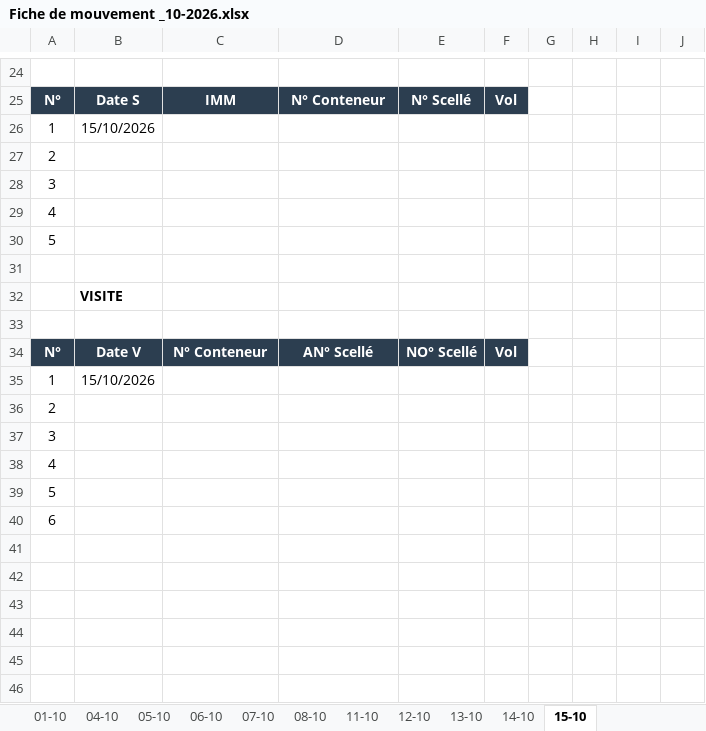
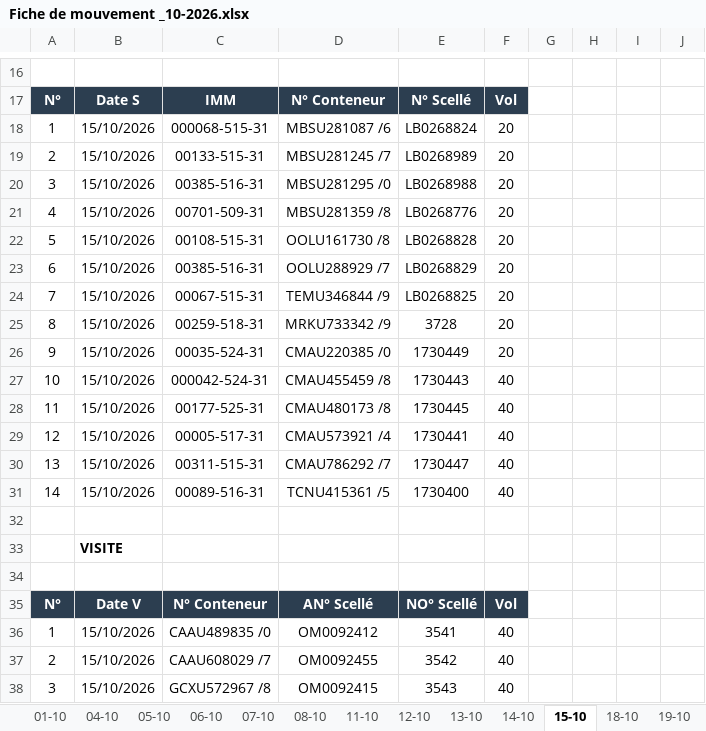
Before and after one commit to Mag2027pro/egs-conatainer-tracker-, an Excel workbook: Fiche de mouvement _10-2026.xlsx, sheet 15-10, drawn as a sheet; only a part is shown, gaps mark what is left out; values as stored, in another font and other column widths than the file's, no borders; charts and pictures not drawn; removed rows and columns are numbered as before the commit, all else as after; the diff covers the shown part only; the diff names each change by its address in the sheet, - before the commit and + after, or states it on an @@ line.

```diff
--- a/Fiche de mouvement _10-2026.xlsx (sheet 15-10)
+++ b/Fiche de mouvement _10-2026.xlsx (sheet 15-10)
+sheet tab: 18-10
+sheet tab: 19-10
-C18: (empty)
+C18: 000068-515-31
-D18: (empty)
+D18: MBSU281087 /6
-E18: (empty)
+E18: LB0268824
-F18: (empty)
+F18: 20
-row 27: 2
-row 28: 3
-row 29: 4
-row 30: 5
+row 19: 2 | 15/10/2026 | 00133-515-31 | MBSU281245 /7 | LB0268989 | 20
+row 20: 3 | 15/10/2026 | 00385-516-31 | MBSU281295 /0 | LB0268988 | 20
+row 21: 4 | 15/10/2026 | 00701-509-31 | MBSU281359 /8 | LB0268776 | 20
+row 22: 5 | 15/10/2026 | 00108-515-31 | OOLU161730 /8 | LB0268828 | 20
+row 23: 6 | 15/10/2026 | 00385-516-31 | OOLU288929 /7 | LB0268829 | 20
+row 24: 7 | 15/10/2026 | 00067-515-31 | TEMU346844 /9 | LB0268825 | 20
+row 25: 8 | 15/10/2026 | 00259-518-31 | MRKU733342 /9 | 3728 | 20
+row 26: 9 | 15/10/2026 | 00035-524-31 | CMAU220385 /0 | 1730449 | 20
+row 27: 10 | 15/10/2026 | 000042-524-31 | CMAU455459 /8 | 1730443 | 40
+row 28: 11 | 15/10/2026 | 00177-525-31 | CMAU480173 /8 | 1730445 | 40
+row 29: 12 | 15/10/2026 | 00005-517-31 | CMAU573921 /4 | 1730441 | 40
+row 30: 13 | 15/10/2026 | 00311-515-31 | CMAU786292 /7 | 1730447 | 40
+row 31: 14 | 15/10/2026 | 00089-516-31 | TCNU415361 /5 | 1730400 | 40
-C36: (empty)
+C36: CAAU489835 /0
-D36: (empty)
+D36: OM0092412
-E36: (empty)
+E36: 3541
-F36: (empty)
+F36: 40
-row 36: 2
-row 37: 3
-row 38: 4
-row 39: 5
-row 40: 6
+row 37: 2 | 15/10/2026 | CAAU608029 /7 | OM0092455 | 3542 | 40
+row 38: 3 | 15/10/2026 | GCXU572967 /8 | OM0092415 | 3543 | 40
```
Also changed, not shown: 3 added rows, 8 removed rows and 2 edited cells elsewhere in this sheet, sheet DASHBOARD, other sheet tabs, formulas that keep their value, charts or pictures.
